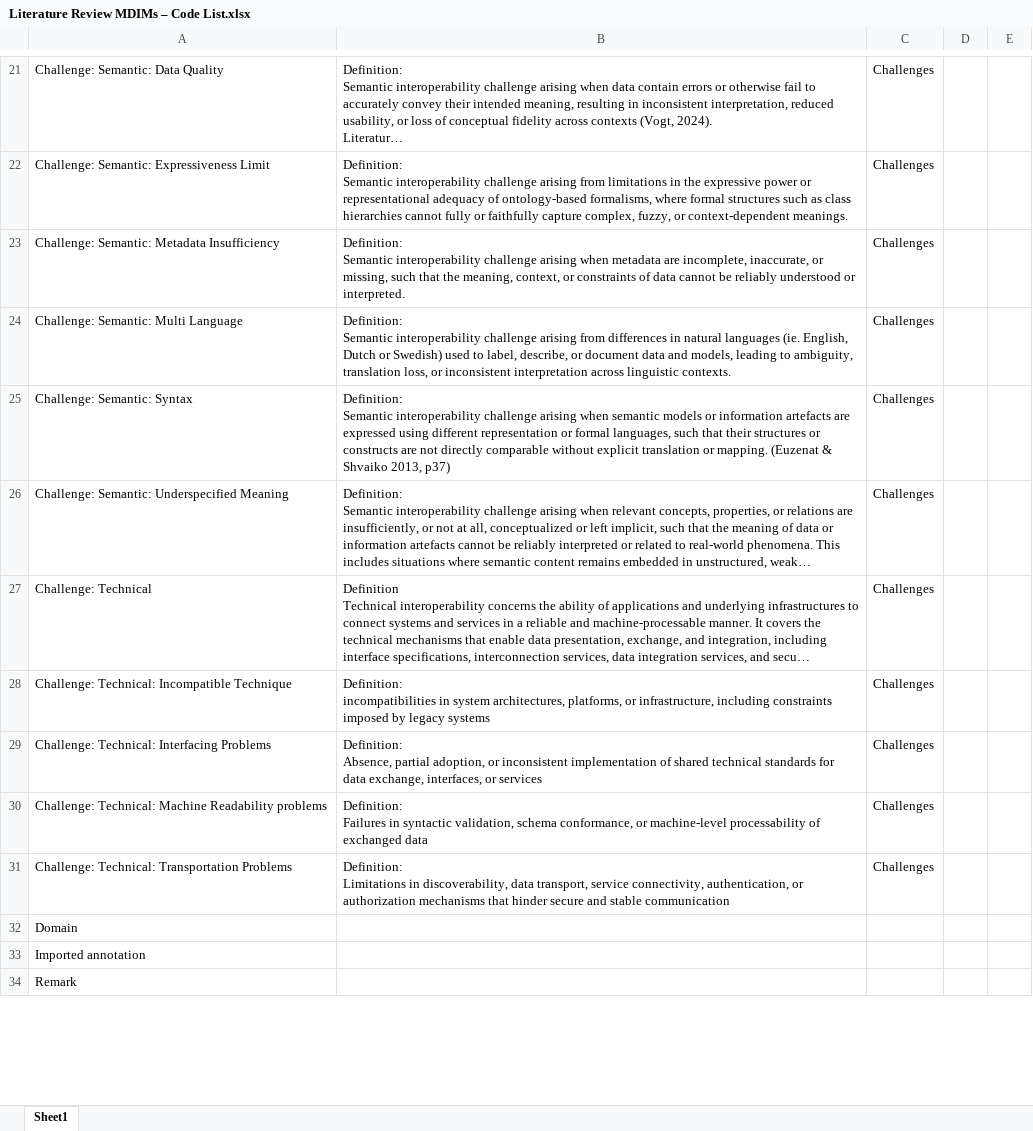
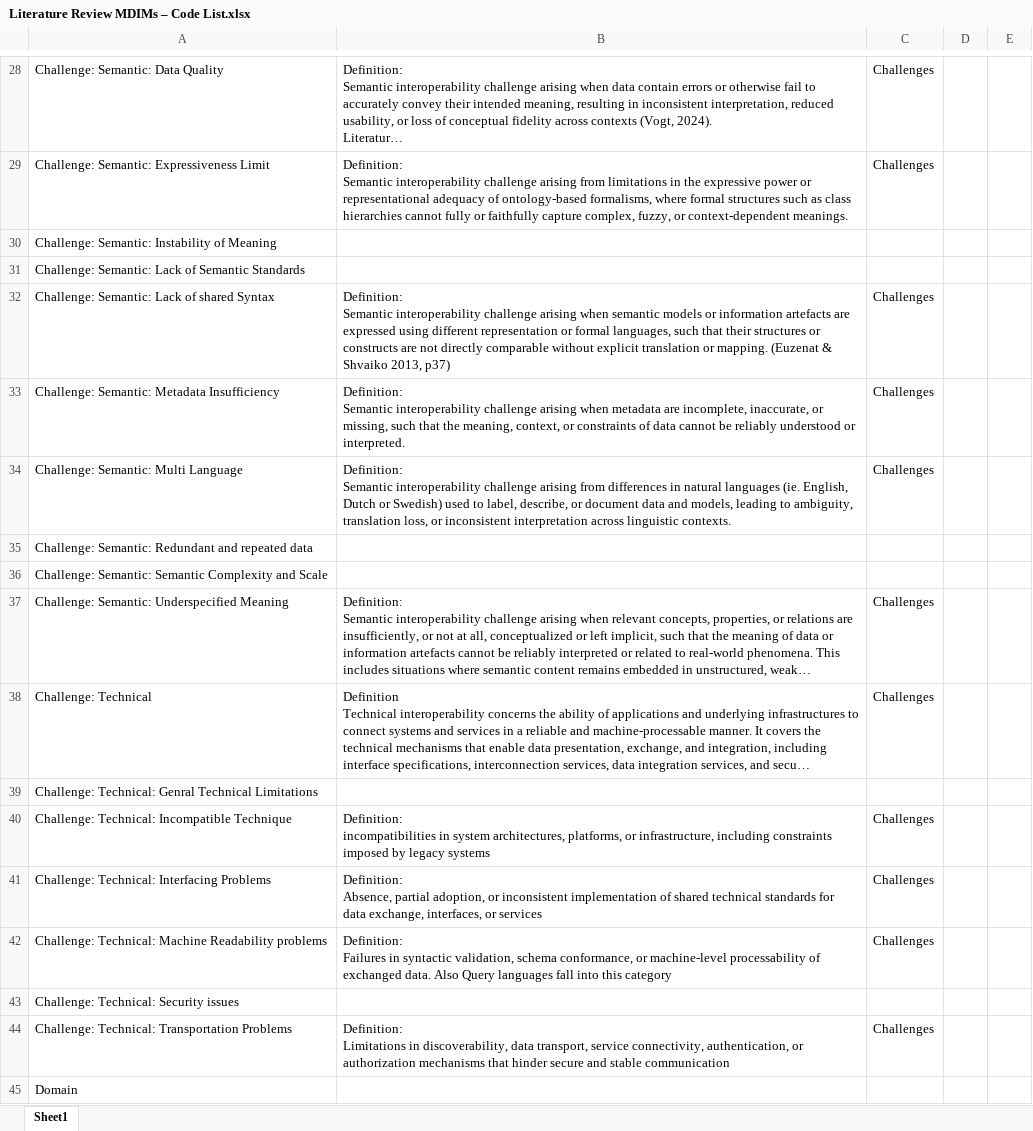
Before and after one commit to brienen/literatureReview, an Excel workbook: 05_coding/atlas/Literature Review MDIMs – Code List.xlsx, sheet Sheet1, drawn as a sheet; only a part is shown, gaps mark what is left out; the shorter side is filled out with more unchanged rows; long unchanged cells end in …; values as stored, in another font and other column widths than the file's, no borders; removed rows and columns are numbered as before the commit, all else as after; ↵ is a line break in a cell; the diff covers the shown part only; the diff names each change by its address in the sheet, - before the commit and + after, or states it on an @@ line.

```diff
--- a/05_coding/atlas/Literature Review MDIMs – Code List.xlsx (sheet Sheet1)
+++ b/05_coding/atlas/Literature Review MDIMs – Code List.xlsx (sheet Sheet1)
+row 30: Challenge: Semantic: Instability of Meaning
+row 31: Challenge: Semantic: Lack of Semantic Standards
+row 32: Challenge: Semantic: Lack of shared Syntax | Definition: ↵ Semantic interoperability challenge arising when semantic models or information artefacts are expressed using different representation or formal languages, such that their structures or constructs are not directly comparable without explicit translation or mapping. (Euzenat & Shvaiko 2013, p37) | Challenges
-row 25: Challenge: Semantic: Syntax | Definition: ↵ Semantic interoperability challenge arising when semantic models or information artefacts are expressed using different representation or formal languages, such that their structures or constructs are not directly comparable without explicit translation or mapping. (Euzenat & Shvaiko 2013, p37) | Challenges
+row 35: Challenge: Semantic: Redundant and repeated data
+row 36: Challenge: Semantic: Semantic Complexity and Scale
+row 39: Challenge: Technical: Genral Technical Limitations
-B42: …of exchanged data
+B42: …of exchanged data. Also Query languages fall into this category
+row 43: Challenge: Technical: Security issues
```
Also changed, not shown: 45 added rows, 4 removed rows, 30 edited cells and cell formats elsewhere in this sheet, 11 other files.
